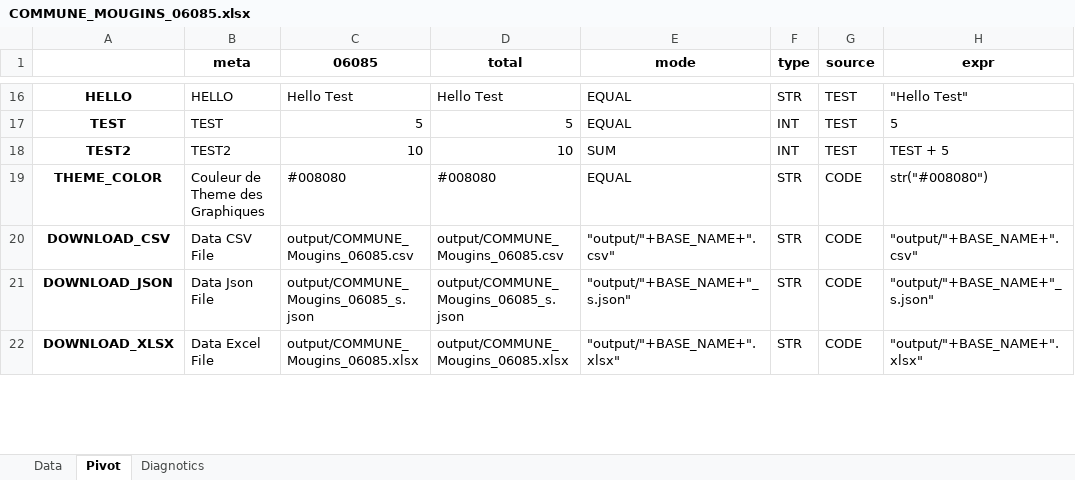
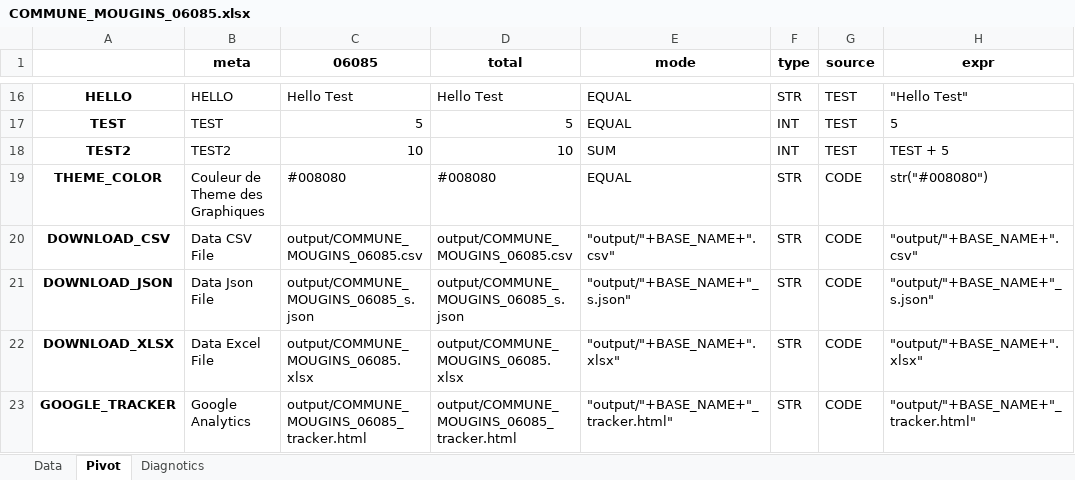
Before and after one commit to bheuse/ConsommationFonciere, an Excel workbook: output/COMMUNE_MOUGINS_06085.xlsx, sheet Pivot, drawn as a sheet; only a part is shown, gaps mark what is left out; values as stored, in another font and other column widths than the file's, no borders; the diff covers the shown part only; the diff names each change by its address in the sheet, - before the commit and + after, or states it on an @@ line.

```diff
--- a/output/COMMUNE_MOUGINS_06085.xlsx (sheet Pivot)
+++ b/output/COMMUNE_MOUGINS_06085.xlsx (sheet Pivot)
-C20 (06085): output/COMMUNE_Mougins_06085.csv
+C20 (06085): output/COMMUNE_MOUGINS_06085.csv
-D20 (total): output/COMMUNE_Mougins_06085.csv
+D20 (total): output/COMMUNE_MOUGINS_06085.csv
-C21 (06085): output/COMMUNE_Mougins_06085_s.json
+C21 (06085): output/COMMUNE_MOUGINS_06085_s.json
-D21 (total): output/COMMUNE_Mougins_06085_s.json
+D21 (total): output/COMMUNE_MOUGINS_06085_s.json
-C22 (06085): output/COMMUNE_Mougins_06085.xlsx
+C22 (06085): output/COMMUNE_MOUGINS_06085.xlsx
-D22 (total): output/COMMUNE_Mougins_06085.xlsx
+D22 (total): output/COMMUNE_MOUGINS_06085.xlsx
+row 23: GOOGLE_TRACKER | Google Analytics | output/COMMUNE_MOUGINS_06085_tracker.html | output/COMMUNE_MOUGINS_06085_tracker.html | "output/"+BASE_NAME+"_tracker.html" | STR | CODE | "output/"+BASE_NAME+"_tracker.html"
```
Also changed, not shown: 12 edited cells elsewhere in this sheet, sheet Data, input/Configuration.xlsx, 13 other files.
